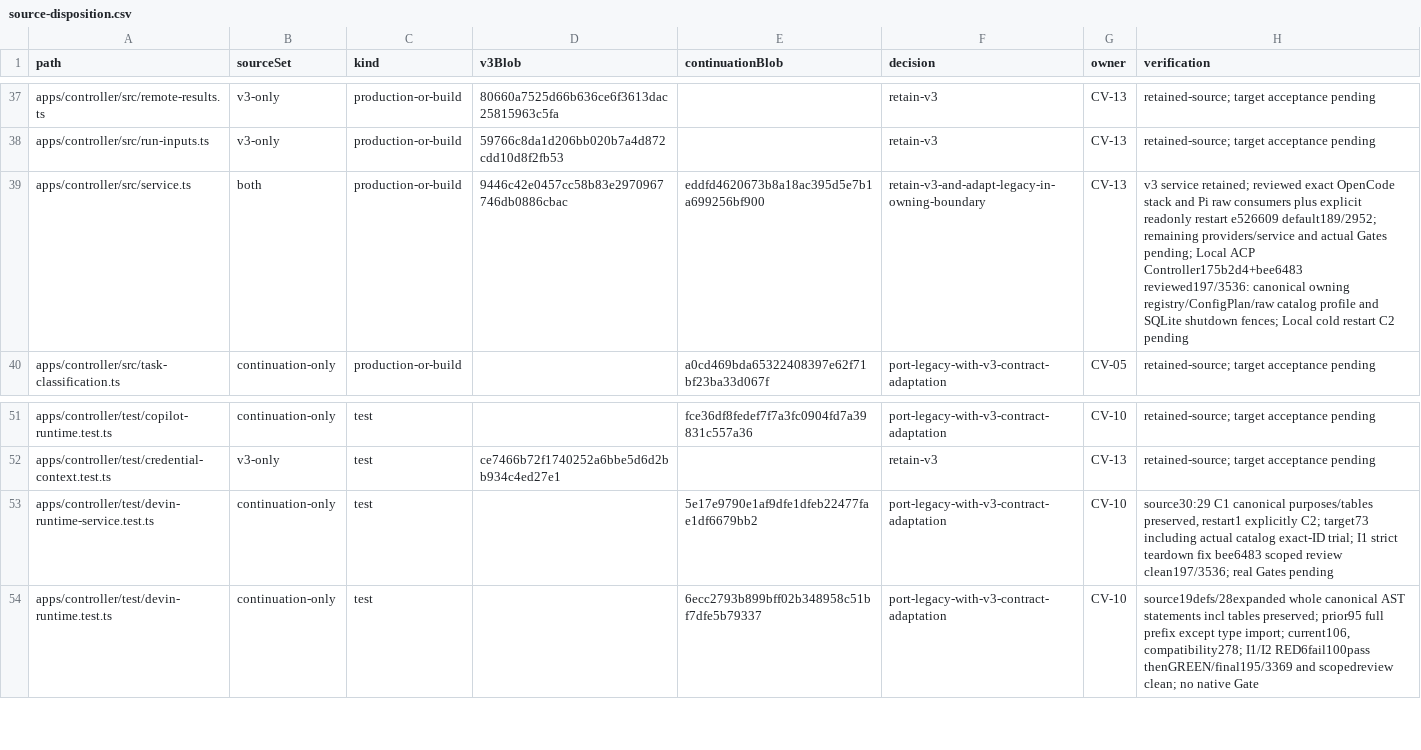
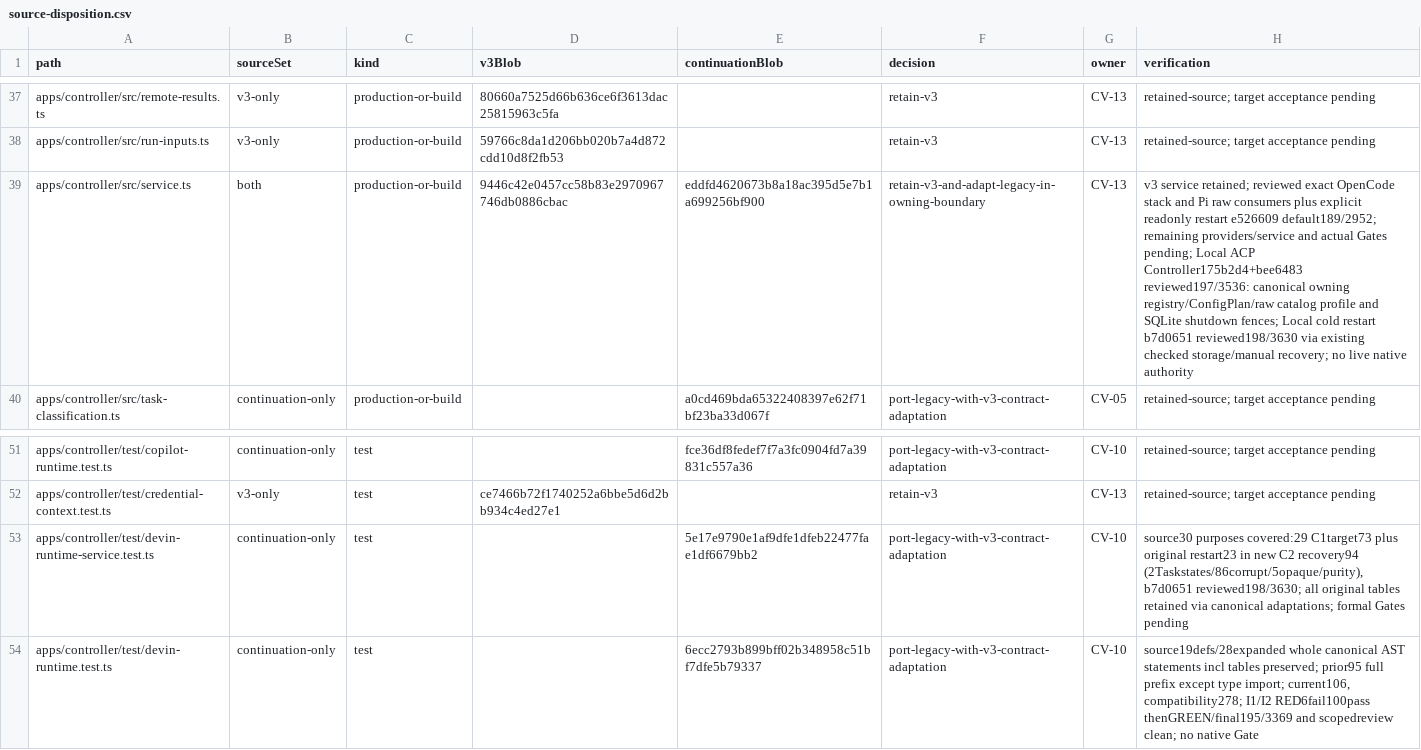
Before and after one commit to Arragon/Dispatcher, a CSV file: docs/evidence/convergence/source-disposition.csv, drawn as a sheet; only a part is shown, gaps mark what is left out; the diff names each change by its address in the sheet, - before the commit and + after, or states it on an @@ line.

Commit message:
docs: accept Devin cold recovery and plan Copilot client

```diff
--- a/docs/evidence/convergence/source-disposition.csv
+++ b/docs/evidence/convergence/source-disposition.csv
-H39 (verification): …cold restart C2 pending
+H39 (verification): …cold restart b7d0651 reviewed198/3630 via existing checked storage/manual recovery; no live native authority
-H53 (verification): source30:29 C1 canonical purposes/tables preserved, restart1 explicitly C2; target73 including actual catalog exact-ID trial; I1 strict teardown fix bee6483 scoped review clean197/3536; real Gates pending
+H53 (verification): source30 purposes covered:29 C1target73 plus original restart23 in new C2 recovery94 (2Taskstates/86corrupt/5opaque/purity), b7d0651 reviewed198/3630; all original tables retained via canonical adaptations; formal Gates pending
```
Also changed, not shown: 7 other files.
